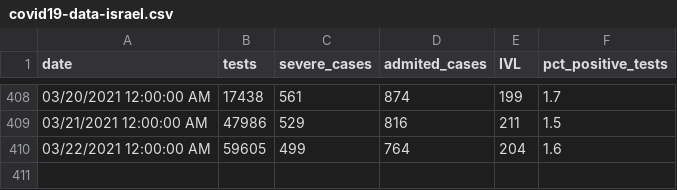
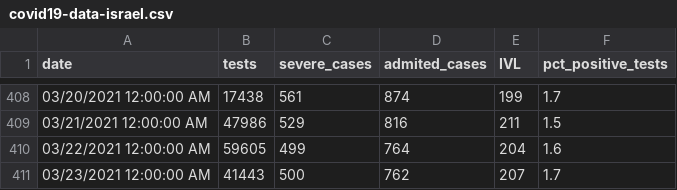
Before and after one commit to i-blue/covid19-data-israel, a CSV file: covid19-data-israel.csv, drawn as a sheet; only a part is shown, gaps mark what is left out; the diff names each change by its address in the sheet, - before the commit and + after, or states it on an @@ line.

Commit message:
23/03

```diff
--- a/covid19-data-israel.csv
+++ b/covid19-data-israel.csv
+row 411: 03/23/2021 12:00:00 AM | 41443 | 500 | 762 | 207 | 1.7
```
